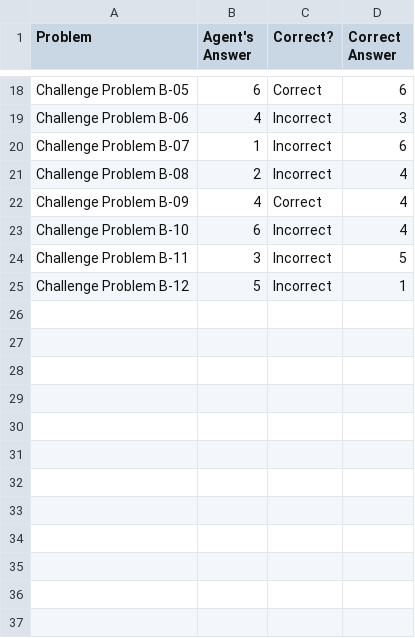
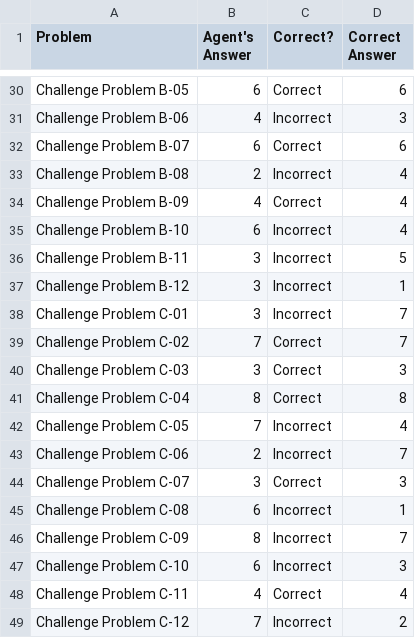
Before and after one commit to roterdam/RPM-1, a CSV file: ProblemResults.csv, drawn as a sheet; only a part is shown, gaps mark what is left out; the diff covers the shown part only.

```diff
--- a/ProblemResults.csv
+++ b/ProblemResults.csv
@@ -19,3 +31,3 @@ Challenge Problem B-05,6,Correct,6
 Challenge Problem B-06,4,Incorrect,3
-Challenge Problem B-07,1,Incorrect,6
+Challenge Problem B-07,6,Correct,6
 Challenge Problem B-08,2,Incorrect,4
@@ -24,2 +36,14 @@ Challenge Problem B-10,6,Incorrect,4
 Challenge Problem B-11,3,Incorrect,5
-Challenge Problem B-12,5,Incorrect,1
+Challenge Problem B-12,3,Incorrect,1
+Challenge Problem C-01,3,Incorrect,7
+Challenge Problem C-02,7,Correct,7
+Challenge Problem C-03,3,Correct,3
+Challenge Problem C-04,8,Correct,8
+Challenge Problem C-05,7,Incorrect,4
+Challenge Problem C-06,2,Incorrect,7
+Challenge Problem C-07,3,Correct,3
+Challenge Problem C-08,6,Incorrect,1
+Challenge Problem C-09,8,Incorrect,7
+Challenge Problem C-10,6,Incorrect,3
+Challenge Problem C-11,4,Correct,4
+Challenge Problem C-12,7,Incorrect,2
```
Also changed, not shown: 12 added rows elsewhere in this file, 6 other files.
